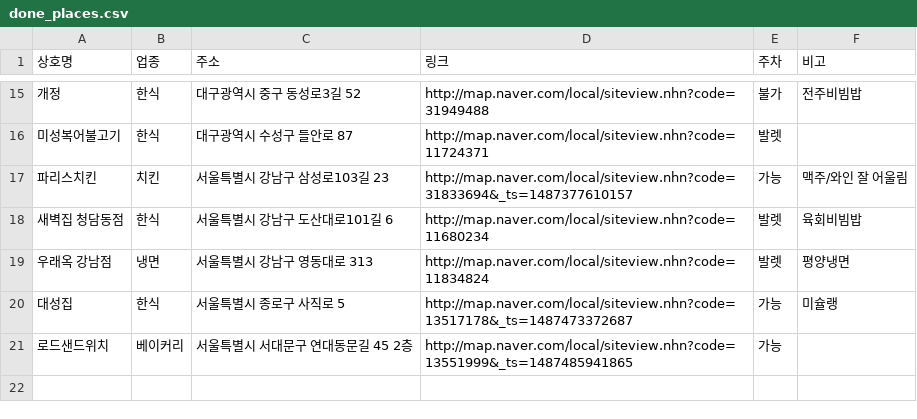
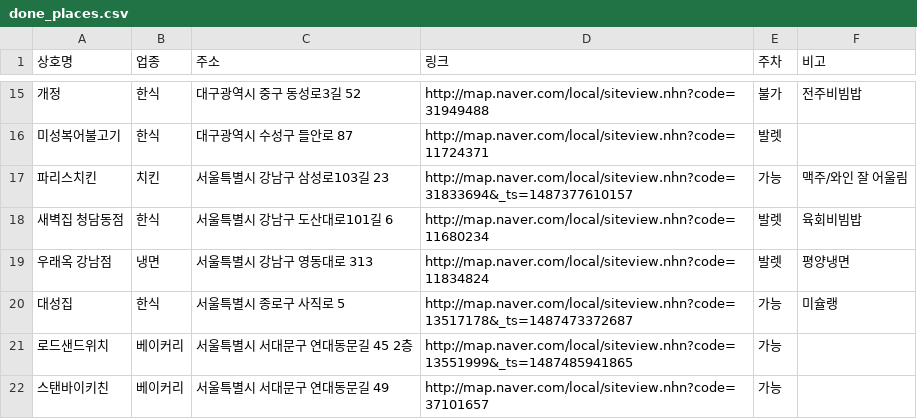
Before and after one commit to yoon-gu/gourmet, a CSV file: done_places.csv, drawn as a sheet; only a part is shown, gaps mark what is left out; the diff names each change by its address in the sheet, - before the commit and + after, or states it on an @@ line.

```diff
--- a/done_places.csv
+++ b/done_places.csv
+row 22: 스탠바이키친 | 베이커리 | 서울특별시 서대문구 연대동문길 49 | http://map.naver.com/local/siteview.nhn?code=37101657 | 가능
```
Also changed, not shown: data.csv.
